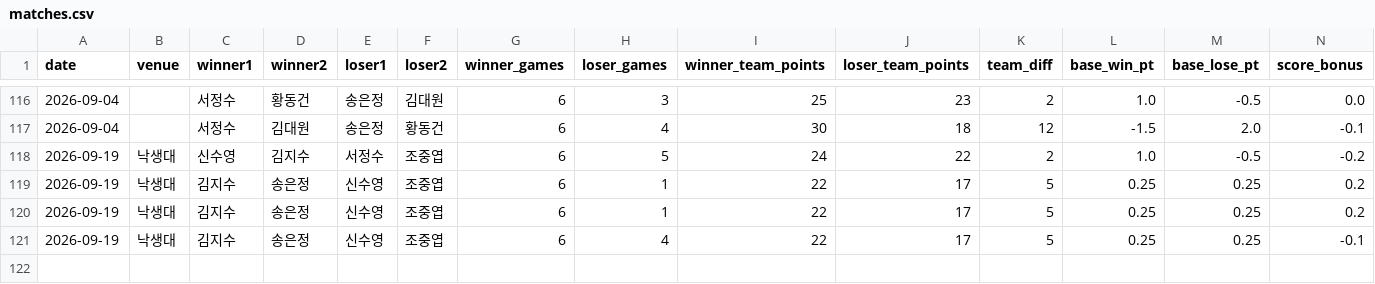
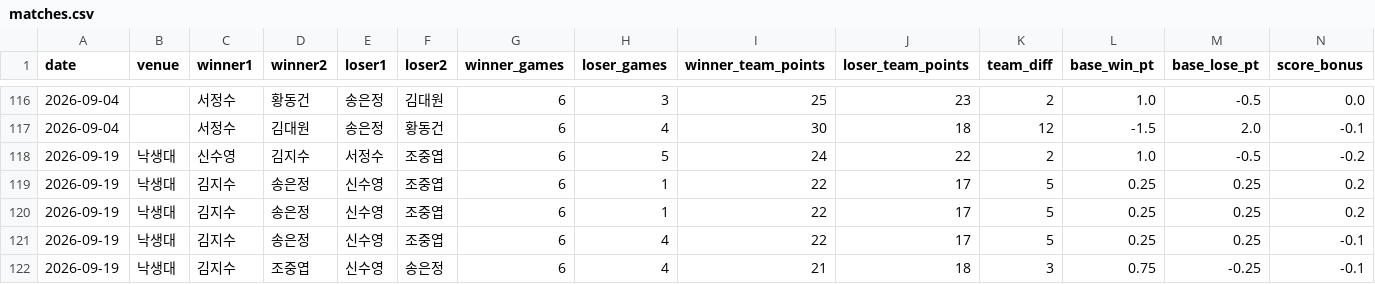
Before and after one commit to se0007se0007-dotcom/ranking_app, a CSV file: matches.csv, drawn as a sheet; only a part is shown, gaps mark what is left out; rows hold the shown columns only; the diff names each change by its address in the sheet, - before the commit and + after, or states it on an @@ line.

Commit message:
data: update matches.csv

```diff
--- a/matches.csv
+++ b/matches.csv
+row 122: 2026-09-19 | 낙생대 | 김지수 | 조중엽 | 신수영 | 송은정 | 6 | 4 | 21 | 18 | 3 | 0.75 | -0.25 | -0.1
```
